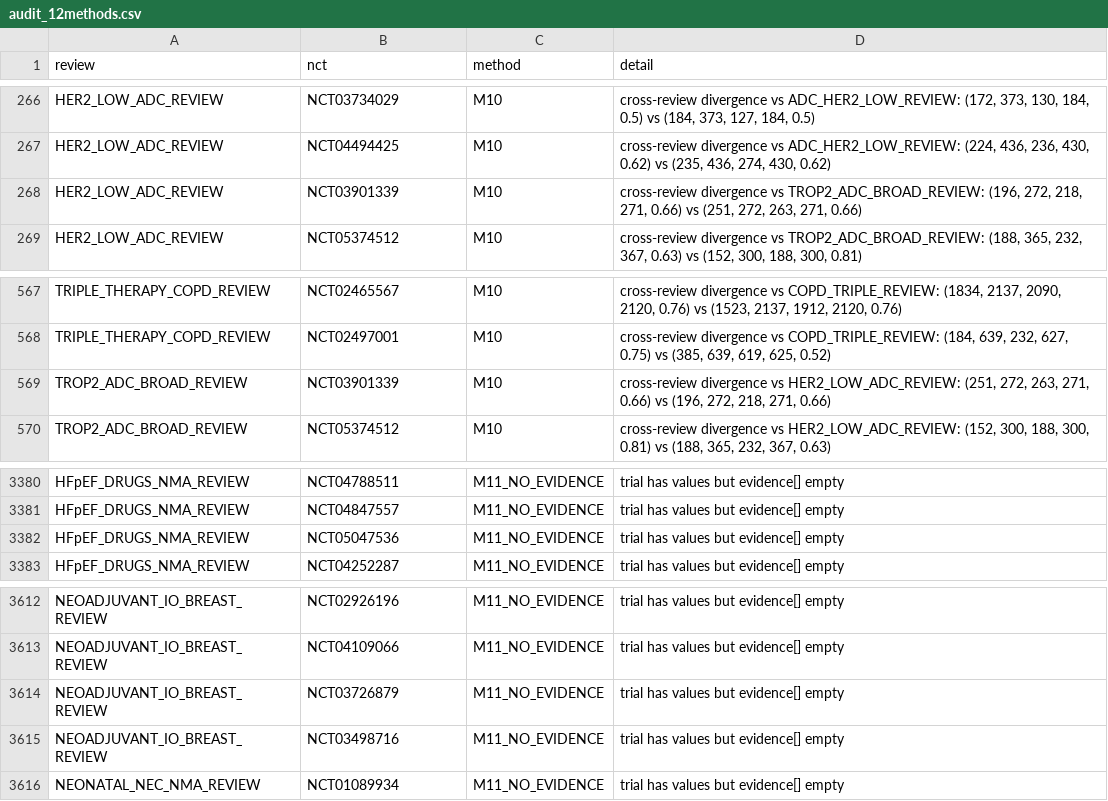
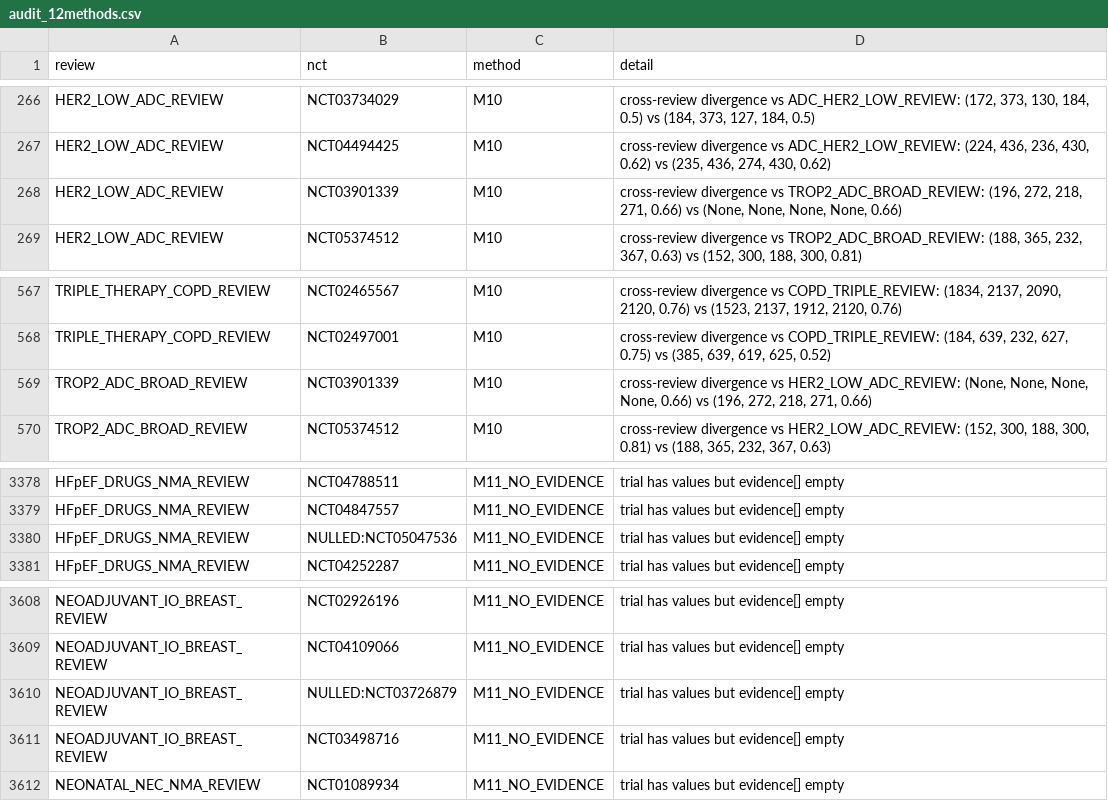
Before and after one commit to mahmood726-cyber/rapidmeta-finerenone, a CSV file: outputs/extraction_audit/audit_12methods.csv, drawn as a sheet; only a part is shown, gaps mark what is left out; the diff covers the shown part only.

```diff
--- a/outputs/extraction_audit/audit_12methods.csv
+++ b/outputs/extraction_audit/audit_12methods.csv
@@ -267,3 +267,3 @@ HER2_LOW_ADC_REVIEW,NCT03734029,M10,"cross-review divergence vs ADC_HER2_LOW_REV
 HER2_LOW_ADC_REVIEW,NCT04494425,M10,"cross-review divergence vs ADC_HER2_LOW_REVIEW: (224, 436, 236, 430, 0.62) vs (235, 436, 274, 430, 0.62)"
-HER2_LOW_ADC_REVIEW,NCT03901339,M10,"cross-review divergence vs TROP2_ADC_BROAD_REVIEW: (196, 272, 218, 271, 0.66) vs (251, 272, 263, 271, 0.66)"
+HER2_LOW_ADC_REVIEW,NCT03901339,M10,"cross-review divergence vs TROP2_ADC_BROAD_REVIEW: (196, 272, 218, 271, 0.66) vs (None, None, None, None, 0.66)"
 HER2_LOW_ADC_REVIEW,NCT05374512,M10,"cross-review divergence vs TROP2_ADC_BROAD_REVIEW: (188, 365, 232, 367, 0.63) vs (152, 300, 188, 300, 0.81)"
@@ -568,3 +568,3 @@ TRIPLE_THERAPY_COPD_REVIEW,NCT02465567,M10,"cross-review divergence vs COPD_TRIP
 TRIPLE_THERAPY_COPD_REVIEW,NCT02497001,M10,"cross-review divergence vs COPD_TRIPLE_REVIEW: (184, 639, 232, 627, 0.75) vs (385, 639, 619, 625, 0.52)"
-TROP2_ADC_BROAD_REVIEW,NCT03901339,M10,"cross-review divergence vs HER2_LOW_ADC_REVIEW: (251, 272, 263, 271, 0.66) vs (196, 272, 218, 271, 0.66)"
+TROP2_ADC_BROAD_REVIEW,NCT03901339,M10,"cross-review divergence vs HER2_LOW_ADC_REVIEW: (None, None, None, None, 0.66) vs (196, 272, 218, 271, 0.66)"
 TROP2_ADC_BROAD_REVIEW,NCT05374512,M10,"cross-review divergence vs HER2_LOW_ADC_REVIEW: (152, 300, 188, 300, 0.81) vs (188, 365, 232, 367, 0.63)"
@@ -3381,3 +3379,3 @@ HFpEF_DRUGS_NMA_REVIEW,NCT04788511,M11_NO_EVIDENCE,trial has values but evidence
 HFpEF_DRUGS_NMA_REVIEW,NCT04847557,M11_NO_EVIDENCE,trial has values but evidence[] empty
-HFpEF_DRUGS_NMA_REVIEW,NCT05047536,M11_NO_EVIDENCE,trial has values but evidence[] empty
+HFpEF_DRUGS_NMA_REVIEW,NULLED:NCT05047536,M11_NO_EVIDENCE,trial has values but evidence[] empty
 HFpEF_DRUGS_NMA_REVIEW,NCT04252287,M11_NO_EVIDENCE,trial has values but evidence[] empty
@@ -3613,3 +3609,3 @@ NEOADJUVANT_IO_BREAST_REVIEW,NCT02926196,M11_NO_EVIDENCE,trial has values but ev
 NEOADJUVANT_IO_BREAST_REVIEW,NCT04109066,M11_NO_EVIDENCE,trial has values but evidence[] empty
-NEOADJUVANT_IO_BREAST_REVIEW,NCT03726879,M11_NO_EVIDENCE,trial has values but evidence[] empty
+NEOADJUVANT_IO_BREAST_REVIEW,NULLED:NCT03726879,M11_NO_EVIDENCE,trial has values but evidence[] empty
 NEOADJUVANT_IO_BREAST_REVIEW,NCT03498716,M11_NO_EVIDENCE,trial has values but evidence[] empty
```
Also changed, not shown: 6 removed rows elsewhere in this file, outputs/extraction_audit/fabrication_risk_table.csv, 38 other files.
